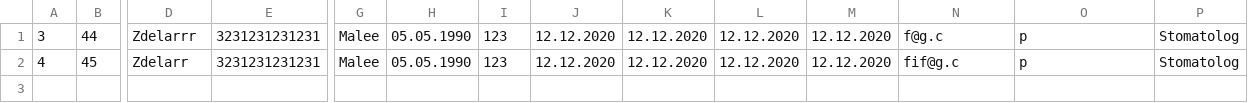
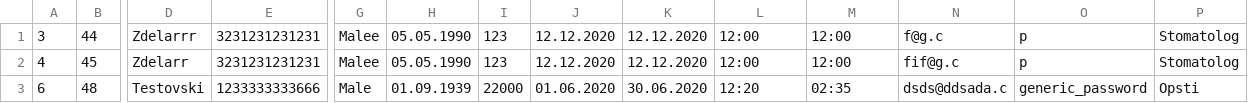
Before and after one commit to Selich/SIMS-HCI, a CSV file: Project/Resources/Data/doctors.csv, drawn as a sheet; only a part is shown, gaps mark what is left out; rows hold the shown columns only; the diff names each change by its address in the sheet, - before the commit and + after, or states it on an @@ line.

```diff
--- a/Project/Resources/Data/doctors.csv
+++ b/Project/Resources/Data/doctors.csv
-L1:L2: 12.12.2020
+L1:L2: 12:00
-M1:M2: 12.12.2020
+M1:M2: 12:00
+row 3: 6 | 48 | Testovski | 1233333333666 | Male | 01.09.1939 | 22000 | 01.06.2020 | 30.06.2020 | 12:20 | 02:35 | dsds@ddsada.c | generic_password | Opsti
```
Also changed, not shown: Project/Resources/Data/equipment.csv, Project/Resources/Data/medicalConsumables.csv, 4 other files.
